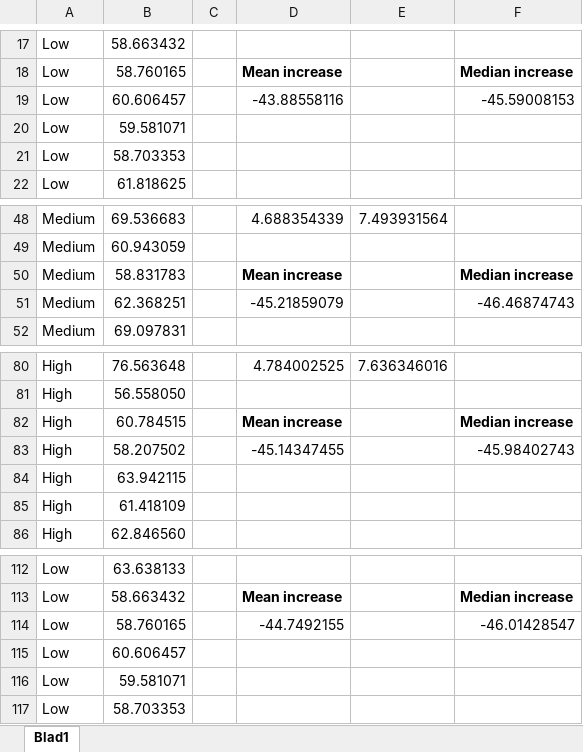
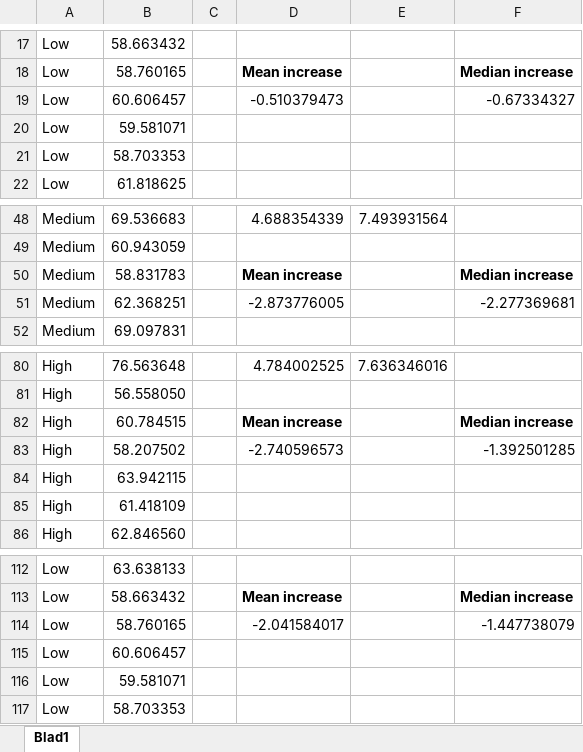
Before and after one commit to S2-group/energy-measures-android-apps-benchmark, an Excel workbook: Processed Results/Nexus 5X Monsoon/networking/Networking - Processed.xlsx, sheet Blad1, drawn as a sheet; only a part is shown, gaps mark what is left out; values as stored, in another font and other column widths than the file's, no borders; charts and pictures not drawn; the diff names each change by its address in the sheet, - before the commit and + after, or states it on an @@ line.

Commit message:
Corrected mean and median values

```diff
--- a/Processed Results/Nexus 5X Monsoon/networking/Networking - Processed.xlsx (sheet Blad1)
+++ b/Processed Results/Nexus 5X Monsoon/networking/Networking - Processed.xlsx (sheet Blad1)
-D19: -43.88558116
+D19: -0.510379473
-F19: -45.59008153
+F19: -0.67334327
-D51: -45.21859079
+D51: -2.873776005
-F51: -46.46874743
+F51: -2.277369681
-D83: -45.14347455
+D83: -2.740596573
-F83: -45.98402743
+F83: -1.392501285
-D114: -44.7492155
+D114: -2.041584017
-F114: -46.01428547
+F114: -1.447738079
```
Also changed, not shown: formulas that keep their value, charts or pictures, Processed Results/Nexus 5X Monsoon/cpu/CPU - Processed.xlsx, Processed Results/Nexus 5X Monsoon/gps/GPS - Processed.xlsx, 7 other files.
